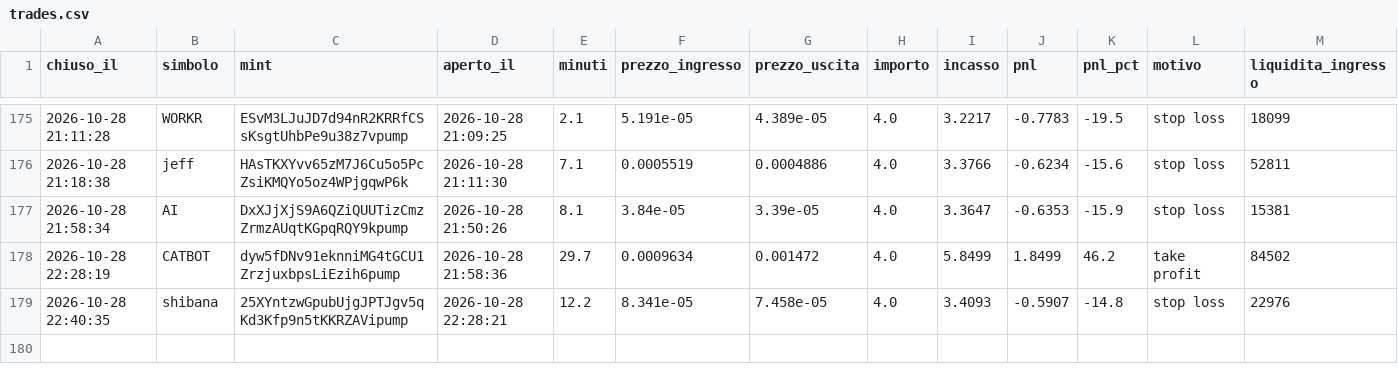
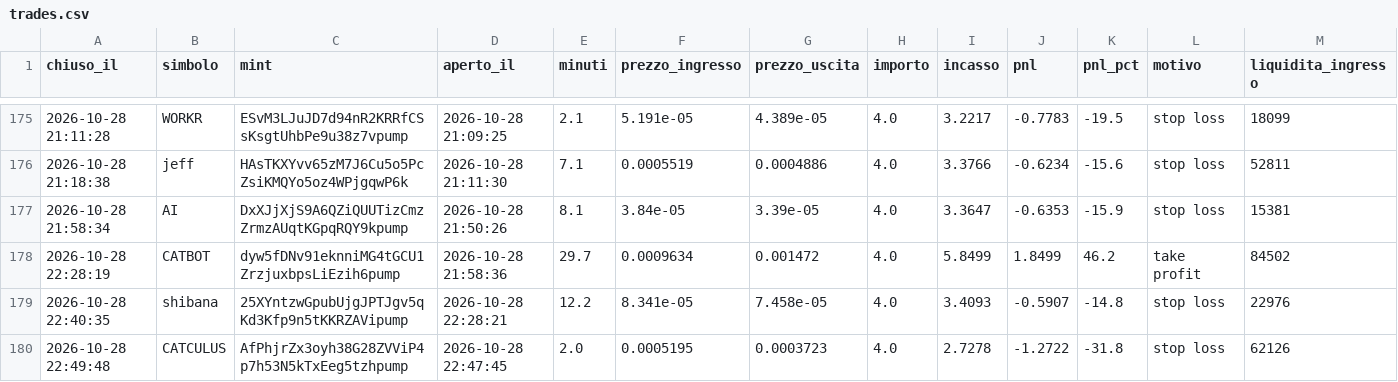
Before and after one commit to rniko1508-ui/Paper-bot, a CSV file: trades.csv, drawn as a sheet; only a part is shown, gaps mark what is left out.

```diff
--- a/trades.csv
+++ b/trades.csv
@@ -179 +179,2 @@ chiuso_il,simbolo,mint,aperto_il,minuti,prezzo_ingresso,prezzo_uscita,importo,in
 2026-10-28 22:40:35,shibana,25XYntzwGpubUjgJPTJgv5qKd3Kfp9n5tKKRZAVipump,2026-10-28 22:28:21,12.2,8.341e-05,7.458e-05,4.0,3.4093,-0.5907,-14.8,stop loss,22976
+2026-10-28 22:49:48,CATCULUS,AfPhjrZx3oyh38G28ZVViP4p7h53N5kTxEeg5tzhpump,2026-10-28 22:47:45,2.0,0.0005195,0.0003723,4.0,2.7278,-1.2722,-31.8,stop loss,62126
```
Also changed, not shown: observations.csv, 2 other files.
